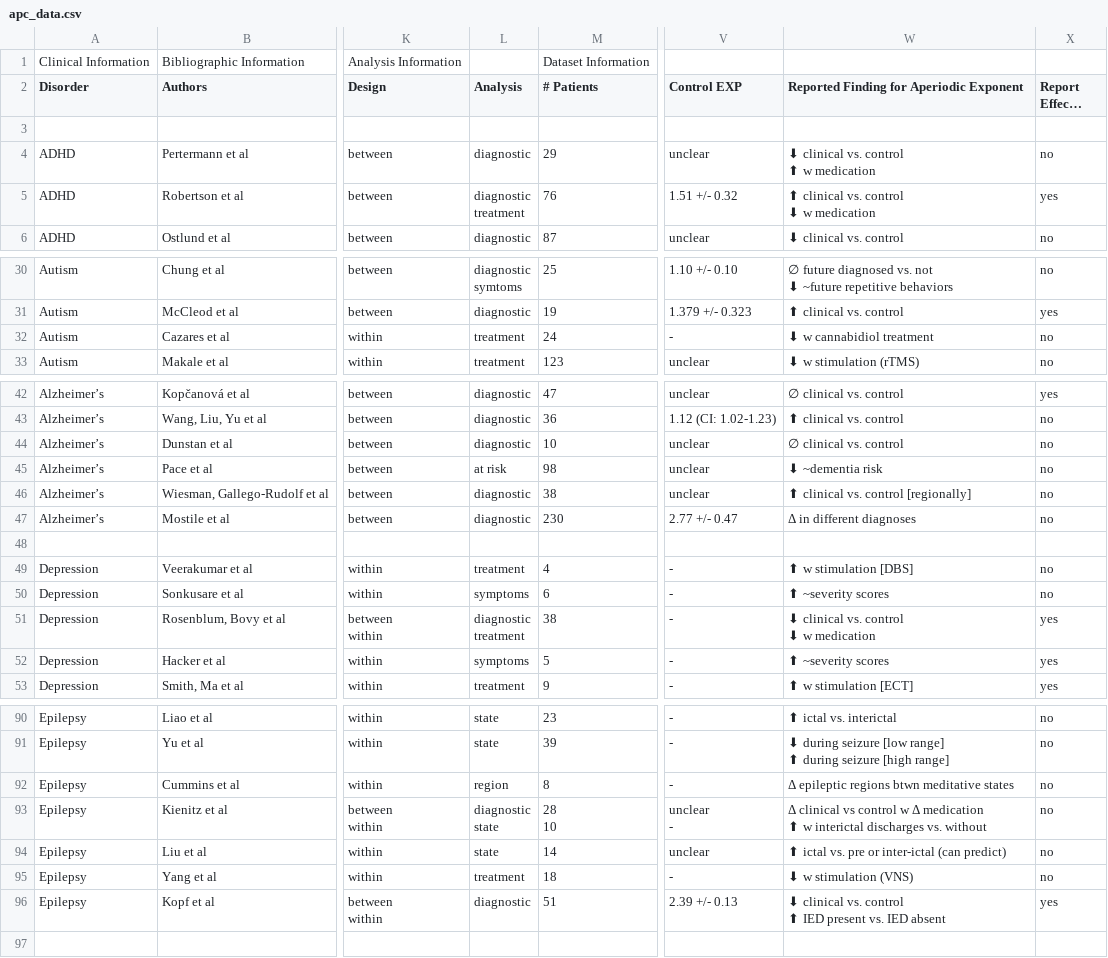
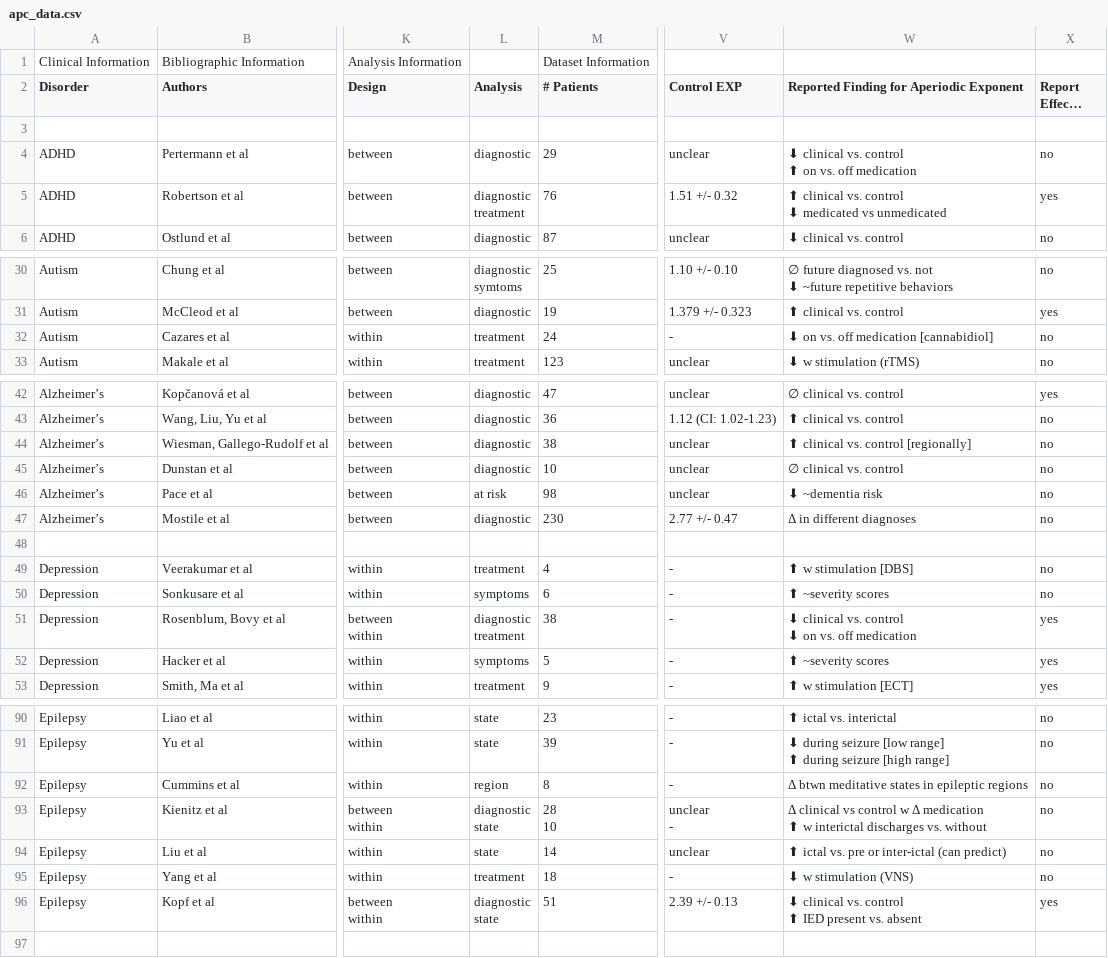
Before and after one commit to TomDonoghue/AperiodicClinical, a CSV file: data/apc_data.csv, drawn as a sheet; only a part is shown, gaps mark what is left out; long unchanged cells end in …; ↵ is a line break in a cell; the diff covers the shown part only; the diff names each change by its address in the sheet, - before the commit and + after, or states it on an @@ line.

Commit message:
update data files

```diff
--- a/data/apc_data.csv
+++ b/data/apc_data.csv
-W4: ⬇ clinical vs. control ↵ ⬆ w medication
+W4: ⬇ clinical vs. control ↵ ⬆ on vs. off medication
-W5: ⬆ clinical vs. control ↵ ⬇ w medication
+W5: ⬆ clinical vs. control ↵ ⬇ medicated vs unmedicated
-W32: ⬇ w cannabidiol treatment
+W32: ⬇ on vs. off medication [cannabidiol]
@@ row 46 moved to row 44: Alzheimer’s @@
-W51: ⬇ clinical vs. control ↵ ⬇ w medication
+W51: ⬇ clinical vs. control ↵ ⬇ on vs. off medication
-W92: Δ epileptic regions btwn meditative states
+W92: Δ btwn meditative states in epileptic regions
-L96 (Analysis): diagnostic
+L96 (Analysis): diagnostic ↵ state
-W96: …present vs. IED absent
+W96: …present vs. absent
```
Also changed, not shown: 6 edited cells elsewhere in this file, 1 other file.
